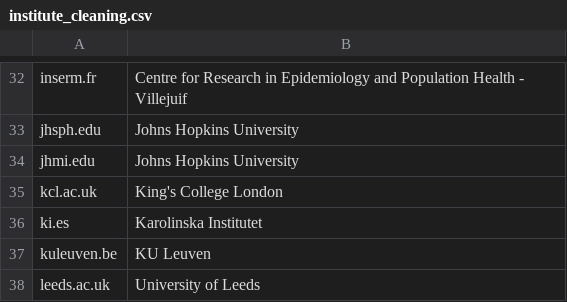
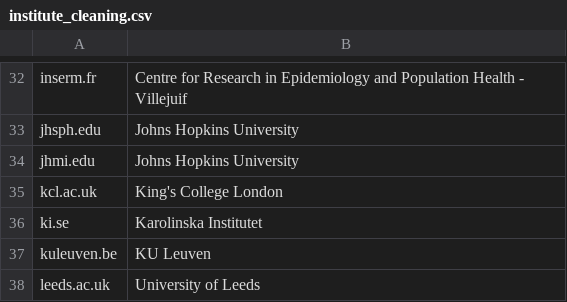
Before and after one commit to OllyButters/puma, a CSV file: config/institute_cleaning.csv, drawn as a sheet; only a part is shown, gaps mark what is left out.

Commit message:
ki.se

```diff
--- a/config/institute_cleaning.csv
+++ b/config/institute_cleaning.csv
@@ -35,3 +35,3 @@ jhmi.edu,Johns Hopkins University
 kcl.ac.uk,King's College London
-ki.es,Karolinska Institutet
+ki.se,Karolinska Institutet
 kuleuven.be,KU Leuven
```
